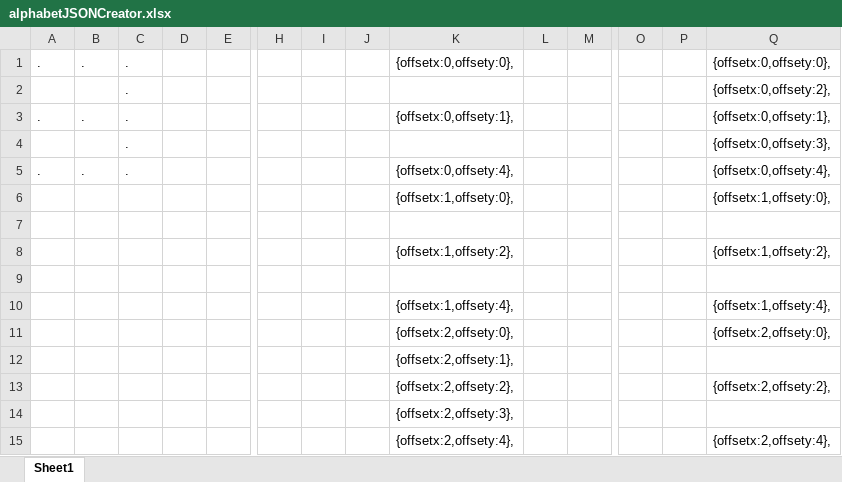
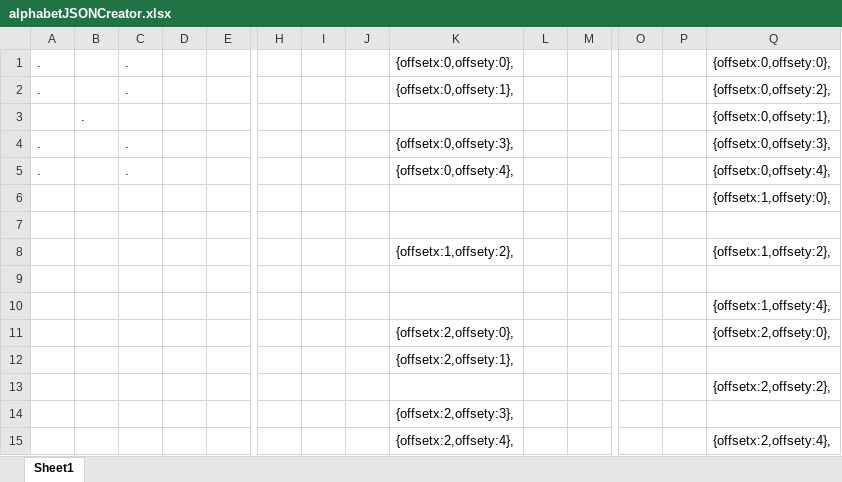
Before and after one commit to rcastro2/PixelGame, an Excel workbook: alphabetJSONCreator.xlsx, sheet Sheet1, drawn as a sheet; only a part is shown, gaps mark what is left out; values as stored, in another font and other column widths than the file's, no borders; conditional formats not drawn; removed rows and columns are numbered as before the commit, all else as after; rows hold the shown columns only; the diff names each change by its address in the sheet, - before the commit and + after, or states it on an @@ line.

Commit message:
completes alphabet

```diff
--- a/alphabetJSONCreator.xlsx (sheet Sheet1)
+++ b/alphabetJSONCreator.xlsx (sheet Sheet1)
-B1: .
+B1: (empty)
-row 2:  |  | . |  |  |  |  |  |  |  |  |  |  | {offsetx:0,offsety:2},
-B2: .
+B2: (empty)
-Q2: {offsetx:0,offsety:1},
+Q2: {offsetx:0,offsety:2},
-row 4:  |  | . |  |  |  |  |  |  |  |  |  |  | {offsetx:0,offsety:3},
+row 3:  | . |  |  |  |  |  |  |  |  |  |  |  | {offsetx:0,offsety:1},
+row 4: . |  | . |  |  |  |  |  | {offsetx:0,offsety:3}, |  |  |  |  | {offsetx:0,offsety:3},
-B5: .
+B5: (empty)
-K6: {offsetx:1,offsety:0},
+K6: (empty)
-K10: {offsetx:1,offsety:4},
+K10: (empty)
-K13: {offsetx:2,offsety:2},
+K13: (empty)
```
Also changed, not shown: formulas that keep their value, 3 other files.
